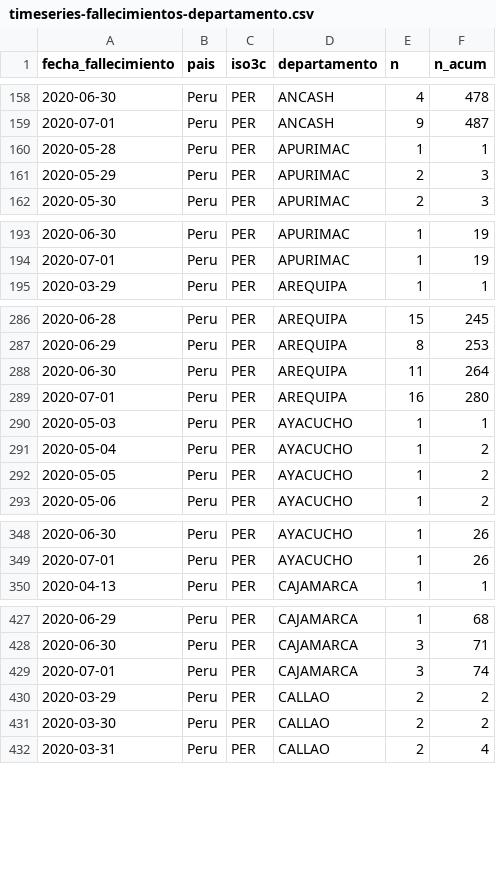
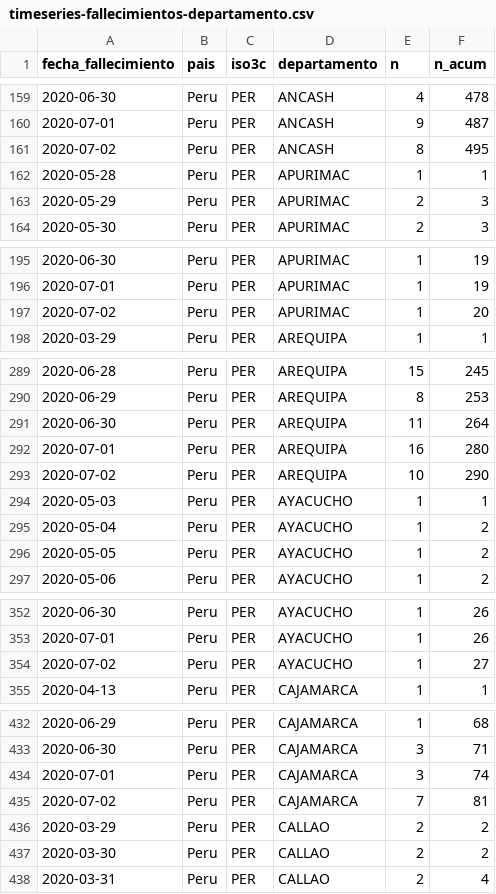
Before and after one commit to jmcastagnetto/covid-19-peru-limpiar-datos-minsa, a CSV file: datos/timeseries-fallecimientos-departamento.csv, drawn as a sheet; only a part is shown, gaps mark what is left out; the diff covers the shown part only; the diff names each change by its address in the sheet, - before the commit and + after, or states it on an @@ line.

```diff
--- a/datos/timeseries-fallecimientos-departamento.csv
+++ b/datos/timeseries-fallecimientos-departamento.csv
+row 161: 2020-07-02 | Peru | PER | ANCASH | 8 | 495
+row 197: 2020-07-02 | Peru | PER | APURIMAC | 1 | 20
+row 293: 2020-07-02 | Peru | PER | AREQUIPA | 10 | 290
+row 354: 2020-07-02 | Peru | PER | AYACUCHO | 1 | 27
+row 435: 2020-07-02 | Peru | PER | CAJAMARCA | 7 | 81
```
Also changed, not shown: 20 added rows and 29 edited cells elsewhere in this file, datos/timeseries-casos-departamento.csv, datos/timeseries-casos.csv, 13 other files.
